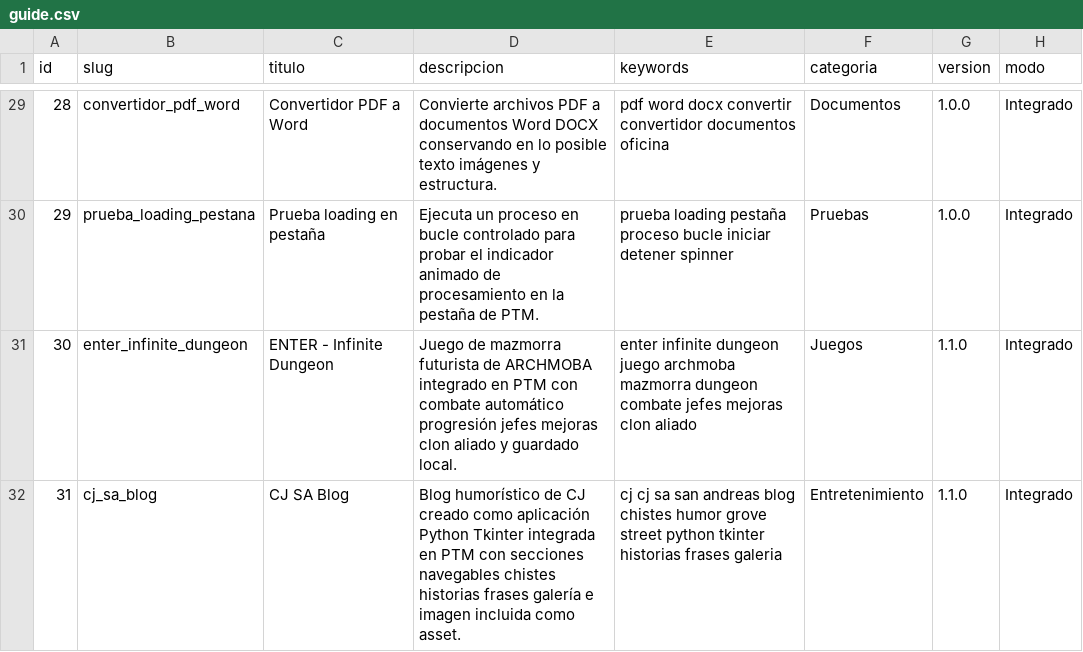
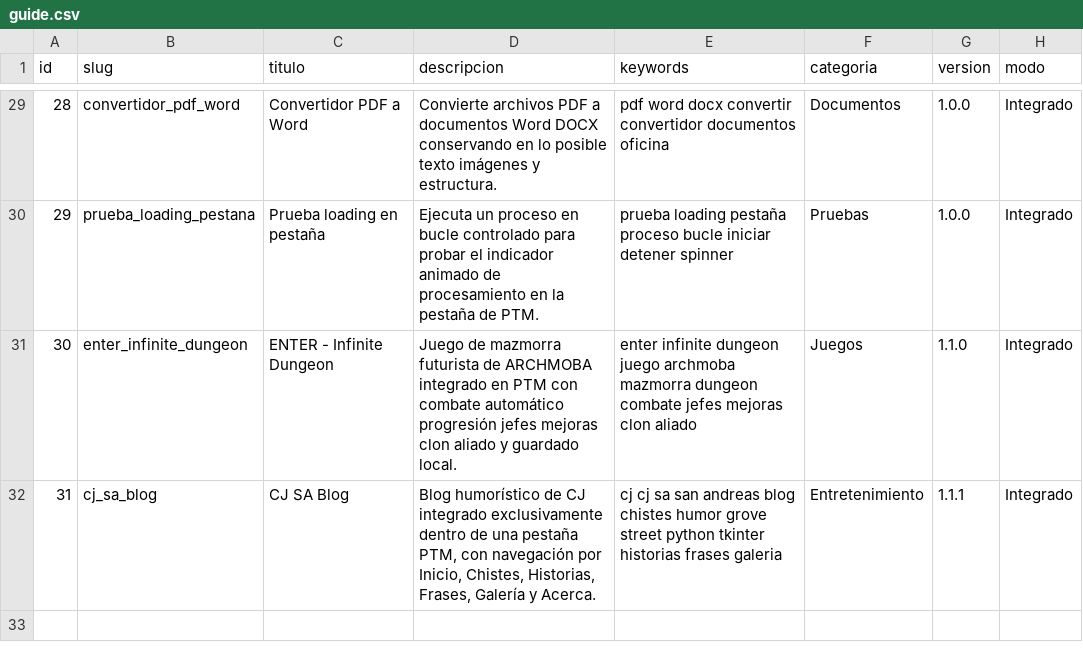
Before and after one commit to mobatfb/archmoba-config, a CSV file: PTM/guide.csv, drawn as a sheet; only a part is shown, gaps mark what is left out; the diff names each change by its address in the sheet, - before the commit and + after, or states it on an @@ line.

Commit message:
Actualizar CJ SA Blog a versión embebida 1.1.1

```diff
--- a/PTM/guide.csv
+++ b/PTM/guide.csv
-D32 (descripcion): …de CJ creado como aplicación Python Tkinter integrada en PTM con secciones navegables chistes historias frases galería e imagen incluida como asset.
+D32 (descripcion): …de CJ integrado exclusivamente dentro de una pestaña PTM, con navegación por Inicio, Chistes, Historias, Frases, Galería y Acerca.
-G32 (version): 1.1.0
+G32 (version): 1.1.1
```
